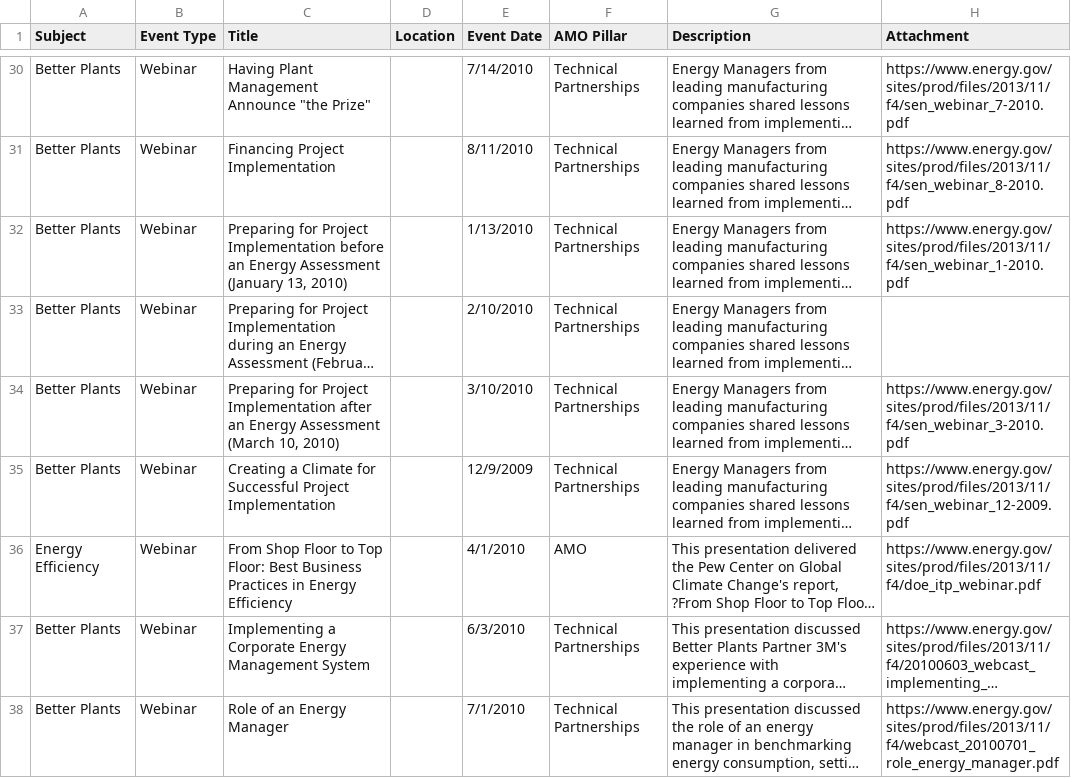
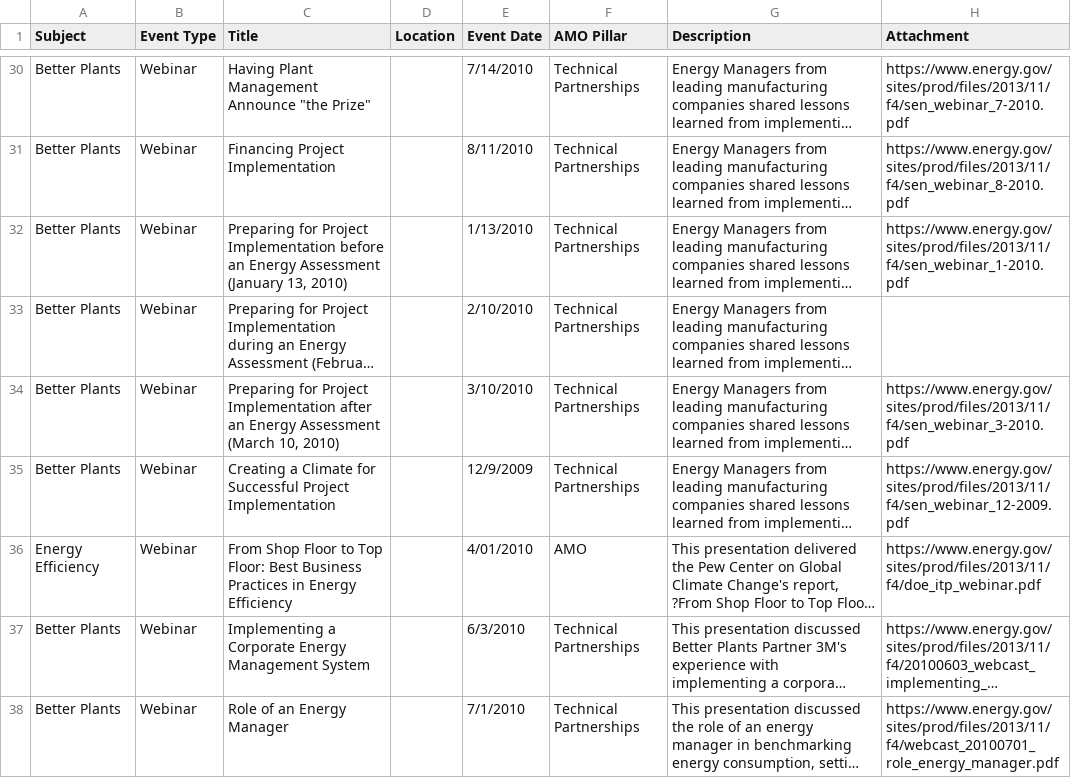
Before and after one commit to EEREweb/public, a CSV file: amo/datatable/event/amo_workshop_webinar_2019_07_5.csv, drawn as a sheet; only a part is shown, gaps mark what is left out; long unchanged cells end in …; the diff names each change by its address in the sheet, - before the commit and + after, or states it on an @@ line.

Commit message:
Working pull request. This content is already live, please merge.

```diff
--- a/amo/datatable/event/amo_workshop_webinar_2019_07_5.csv
+++ b/amo/datatable/event/amo_workshop_webinar_2019_07_5.csv
-E36 (Event Date): 4/1/2010
+E36 (Event Date): 4/01/2010
```
